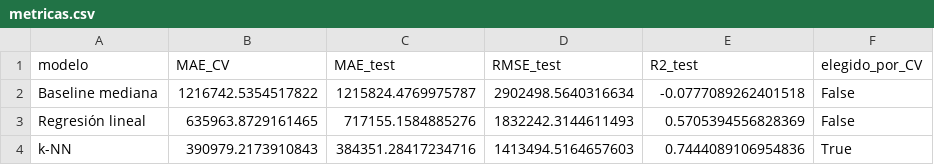
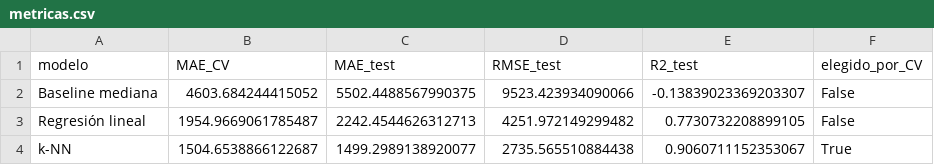
Before and after one commit to FacundoRodrigues87/tp-autos-argentina, a CSV file: resultados/metricas.csv, drawn as a sheet.

```diff
--- a/resultados/metricas.csv
+++ b/resultados/metricas.csv
@@ -1,4 +1,4 @@
 modelo,MAE_CV,MAE_test,RMSE_test,R2_test,elegido_por_CV
-Baseline mediana,1216742.5354517822,1215824.4769975787,2902498.5640316634,-0.0777089262401518,False
-Regresión lineal,635963.8729161465,717155.1584885276,1832242.3144611493,0.5705394556828369,False
-k-NN,390979.2173910843,384351.28417234716,1413494.5164657603,0.7444089106954836,True
+Baseline mediana,4603.684244415052,5502.4488567990375,9523.423934090066,-0.13839023369203307,False
+Regresión lineal,1954.9669061785487,2242.4544626312713,4251.972149299482,0.7730732208899105,False
+k-NN,1504.6538866122687,1499.2989138920077,2735.565510884438,0.9060711152353067,True
```
Also changed, not shown: resultados/calidad.csv, 31 other files.
